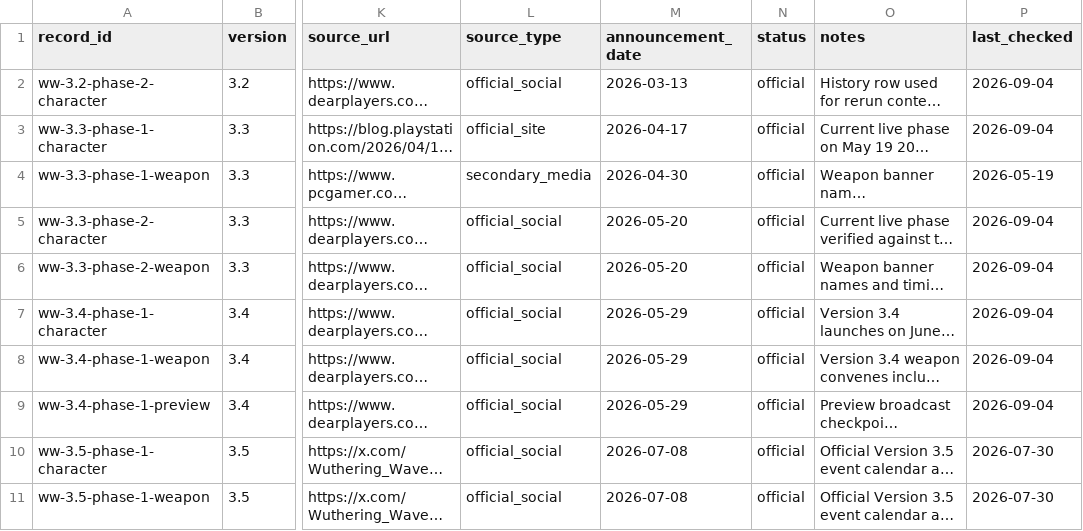
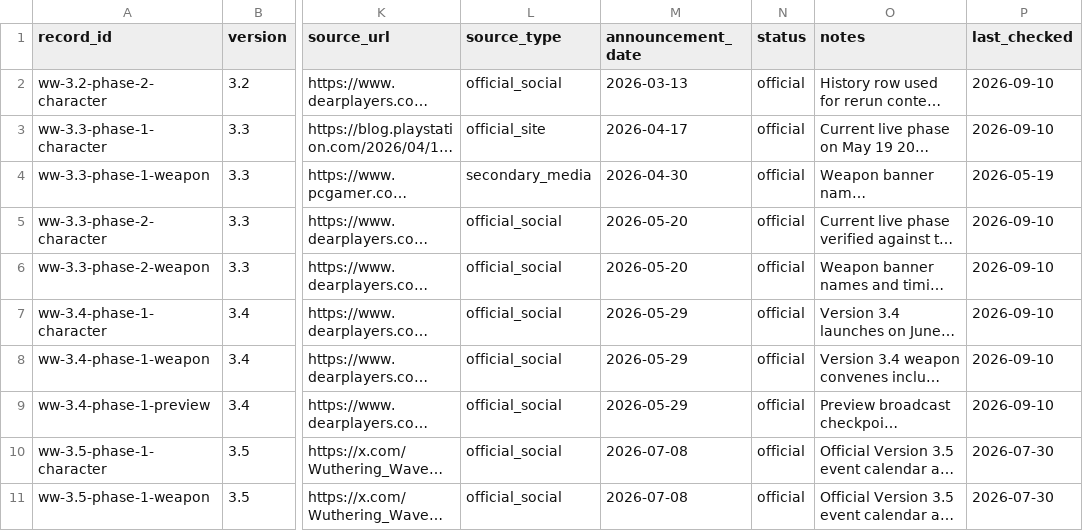
Before and after one commit to zhaobingkun/wuwabanners.net, a CSV file: data/banner-data.candidate.csv, drawn as a sheet; only a part is shown, gaps mark what is left out; long unchanged cells end in …; the diff covers the shown part only; the diff names each change by its address in the sheet, - before the commit and + after, or states it on an @@ line.

Commit message:
chore: record September 10 banner check state

```diff
--- a/data/banner-data.candidate.csv
+++ b/data/banner-data.candidate.csv
-P2:P3 (last_checked): 2026-09-04
+P2:P3 (last_checked): 2026-09-10
-P5:P9 (last_checked): 2026-09-04
+P5:P9 (last_checked): 2026-09-10
```
Also changed, not shown: 4 added rows elsewhere in this file, 6 other files.
